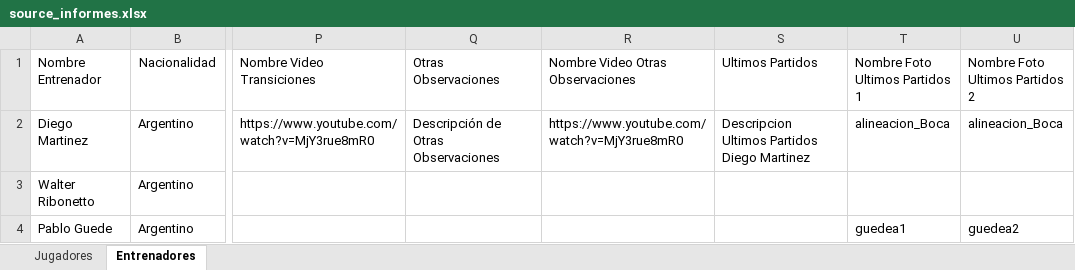
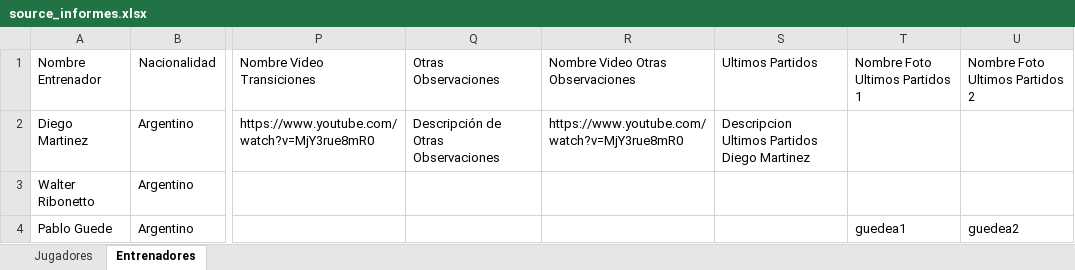
Before and after one commit to ipastore/scouting, an Excel workbook: data/source_informes.xlsx, sheet Entrenadores, drawn as a sheet; only a part is shown, gaps mark what is left out; values as stored, in another font and other column widths than the file's, no borders; the diff names each change by its address in the sheet, - before the commit and + after, or states it on an @@ line.

```diff
--- a/data/source_informes.xlsx (sheet Entrenadores)
+++ b/data/source_informes.xlsx (sheet Entrenadores)
-T2 (Nombre Foto Ultimos Partidos 1): alineacion_Boca
+T2 (Nombre Foto Ultimos Partidos 1): (empty)
-U2 (Nombre Foto Ultimos Partidos 2): alineacion_Boca
+U2 (Nombre Foto Ultimos Partidos 2): (empty)
```
Also changed, not shown: sheet Jugadores, data/source_informes1.xlsx, 2 other files.
